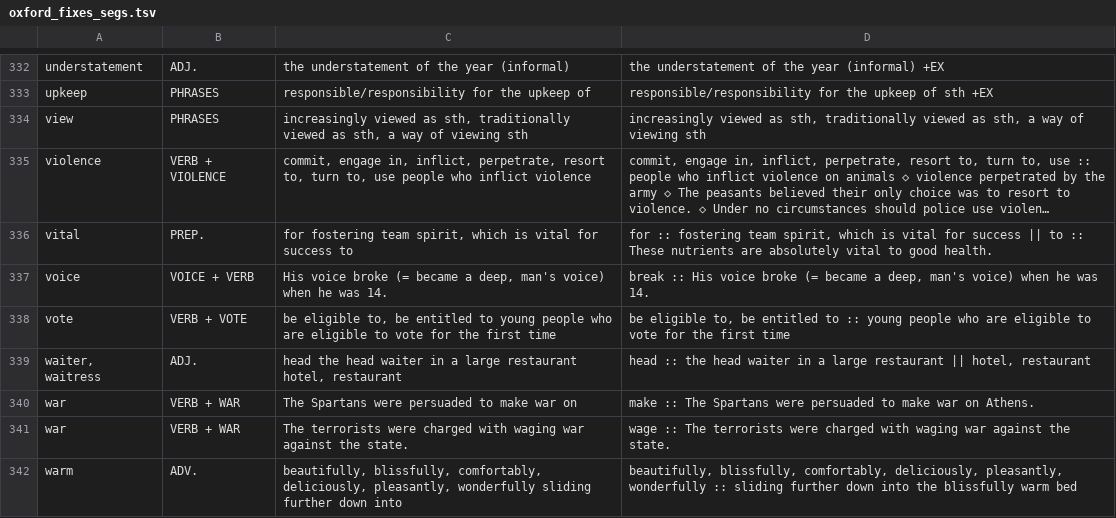
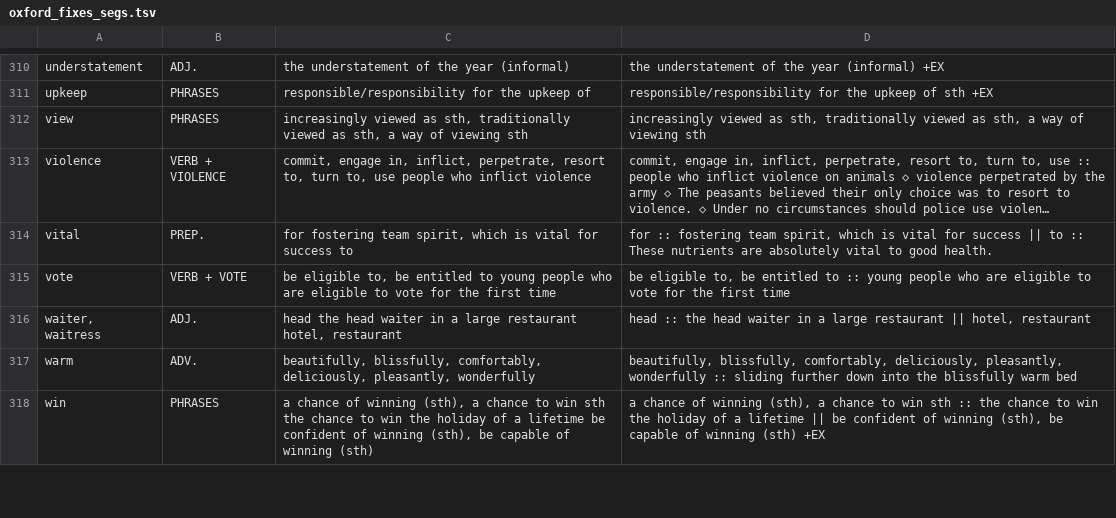
Before and after one commit to testervippro/Giai-Thich-Ngu-Phap-Tieng-Anh, a TSV file: tools/data/oxford_fixes_segs.tsv, drawn as a sheet; only a part is shown, gaps mark what is left out; the shorter side is filled out with more unchanged rows; long unchanged cells end in …; removed rows and columns are numbered as before the commit, all else as after; the diff covers the shown part only; the diff names each change by its address in the sheet, - before the commit and + after, or states it on an @@ line.

```diff
--- a/tools/data/oxford_fixes_segs.tsv
+++ b/tools/data/oxford_fixes_segs.tsv
-row 337: voice | VOICE + VERB | His voice broke (= became a deep, man's voice) when he was 14. | break :: His voice broke (= became a deep, man's voice) when he was 14.
-row 340: war | VERB + WAR | The Spartans were persuaded to make war on | make :: The Spartans were persuaded to make war on Athens.
-row 341: war | VERB + WAR | The terrorists were charged with waging war against the state. | wage :: The terrorists were charged with waging war against the state.
-C317: …pleasantly, wonderfully sliding further down into
+C317: …pleasantly, wonderfully
```
Also changed, not shown: 24 removed rows and 38 edited cells elsewhere in this file, tools/data/oxford_fixes_words.tsv, 25 other files.
